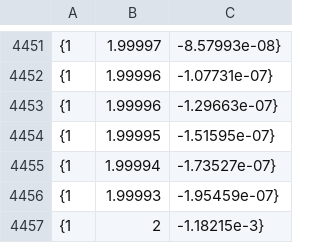
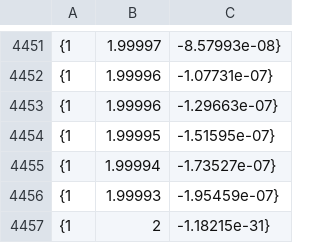
Before and after one commit to ryugirou/robot, a CSV file: navigation/include/path/TR/RedField/sz_to_rz_r.csv, drawn as a sheet; only a part is shown, gaps mark what is left out.

```diff
--- a/navigation/include/path/TR/RedField/sz_to_rz_r.csv
+++ b/navigation/include/path/TR/RedField/sz_to_rz_r.csv
@@ -4456,2 +4456,2 @@
 {1,1.99993,-1.95459e-07},
-{1,2,-1.18215e-3}
+{1,2,-1.18215e-31}
```
Also changed, not shown: navigation/include/path/TR/RedField/rz_to_ts1_r.csv, 28 other files.
